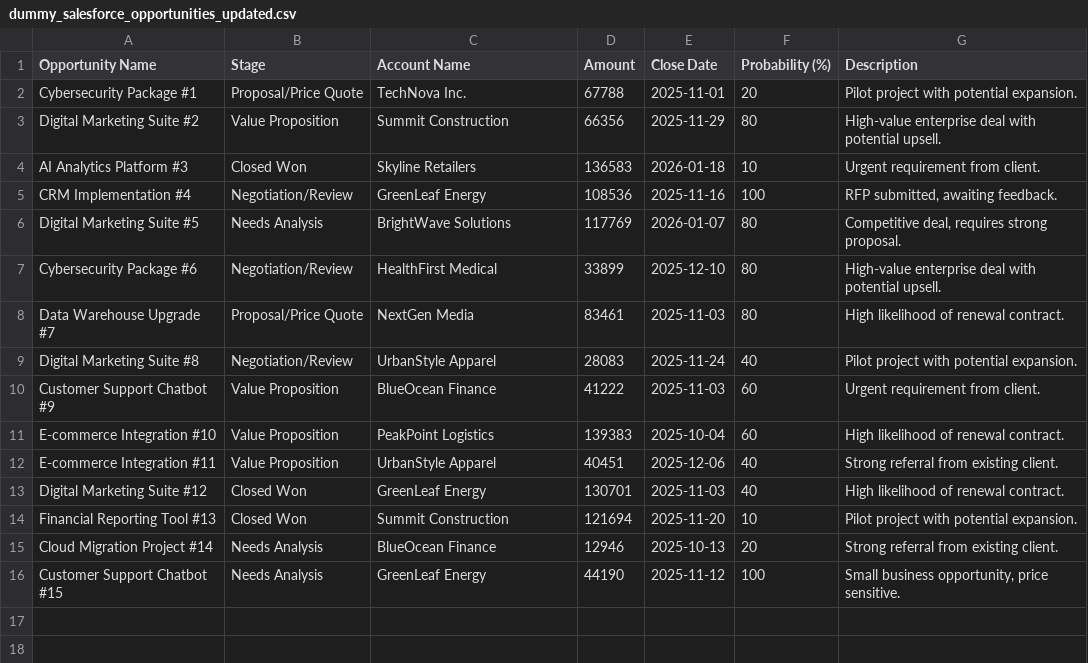
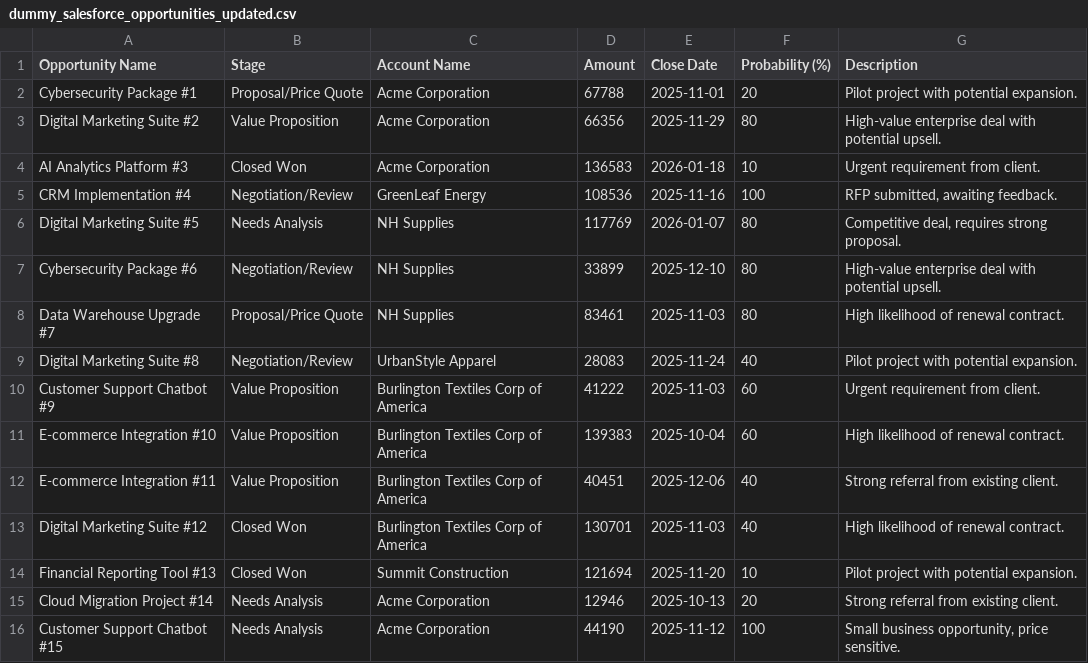
Before and after one commit to INFA-test/cai-slack-integration, a CSV file: hni-data/dummy_salesforce_opportunities_updated.csv, drawn as a sheet.

Commit message:
Update dummy_salesforce_opportunities_updated.csv

```diff
--- a/hni-data/dummy_salesforce_opportunities_updated.csv
+++ b/hni-data/dummy_salesforce_opportunities_updated.csv
@@ -1,16 +1,16 @@
 Opportunity Name,Stage,Account Name,Amount,Close Date,Probability (%),Description
-Cybersecurity Package #1,Proposal/Price Quote,TechNova Inc.,67788,2025-11-01,20,Pilot project with potential expansion.
-Digital Marketing Suite #2,Value Proposition,Summit Construction,66356,2025-11-29,80,High-value enterprise deal with potential upsell.
-AI Analytics Platform #3,Closed Won,Skyline Retailers,136583,2026-01-18,10,Urgent requirement from client.
+Cybersecurity Package #1,Proposal/Price Quote,Acme Corporation,67788,2025-11-01,20,Pilot project with potential expansion.
+Digital Marketing Suite #2,Value Proposition,Acme Corporation,66356,2025-11-29,80,High-value enterprise deal with potential upsell.
+AI Analytics Platform #3,Closed Won,Acme Corporation,136583,2026-01-18,10,Urgent requirement from client.
 CRM Implementation #4,Negotiation/Review,GreenLeaf Energy,108536,2025-11-16,100,"RFP submitted, awaiting feedback."
-Digital Marketing Suite #5,Needs Analysis,BrightWave Solutions,117769,2026-01-07,80,"Competitive deal, requires strong proposal."
-Cybersecurity Package #6,Negotiation/Review,HealthFirst Medical,33899,2025-12-10,80,High-value enterprise deal with potential upsell.
-Data Warehouse Upgrade #7,Proposal/Price Quote,NextGen Media,83461,2025-11-03,80,High likelihood of renewal contract.
+Digital Marketing Suite #5,Needs Analysis,NH Supplies,117769,2026-01-07,80,"Competitive deal, requires strong proposal."
+Cybersecurity Package #6,Negotiation/Review,NH Supplies,33899,2025-12-10,80,High-value enterprise deal with potential upsell.
+Data Warehouse Upgrade #7,Proposal/Price Quote,NH Supplies,83461,2025-11-03,80,High likelihood of renewal contract.
 Digital Marketing Suite #8,Negotiation/Review,UrbanStyle Apparel,28083,2025-11-24,40,Pilot project with potential expansion.
-Customer Support Chatbot #9,Value Proposition,BlueOcean Finance,41222,2025-11-03,60,Urgent requirement from client.
-E-commerce Integration #10,Value Proposition,PeakPoint Logistics,139383,2025-10-04,60,High likelihood of renewal contract.
-E-commerce Integration #11,Value Proposition,UrbanStyle Apparel,40451,2025-12-06,40,Strong referral from existing client.
-Digital Marketing Suite #12,Closed Won,GreenLeaf Energy,130701,2025-11-03,40,High likelihood of renewal contract.
+Customer Support Chatbot #9,Value Proposition,Burlington Textiles Corp of America,41222,2025-11-03,60,Urgent requirement from client.
+E-commerce Integration #10,Value Proposition,Burlington Textiles Corp of America,139383,2025-10-04,60,High likelihood of renewal contract.
+E-commerce Integration #11,Value Proposition,Burlington Textiles Corp of America,40451,2025-12-06,40,Strong referral from existing client.
+Digital Marketing Suite #12,Closed Won,Burlington Textiles Corp of America,130701,2025-11-03,40,High likelihood of renewal contract.
 Financial Reporting Tool #13,Closed Won,Summit Construction,121694,2025-11-20,10,Pilot project with potential expansion.
-Cloud Migration Project #14,Needs Analysis,BlueOcean Finance,12946,2025-10-13,20,Strong referral from existing client.
-Customer Support Chatbot #15,Needs Analysis,GreenLeaf Energy,44190,2025-11-12,100,"Small business opportunity, price sensitive."
+Cloud Migration Project #14,Needs Analysis,Acme Corporation,12946,2025-10-13,20,Strong referral from existing client.
+Customer Support Chatbot #15,Needs Analysis,Acme Corporation,44190,2025-11-12,100,"Small business opportunity, price sensitive."
```
